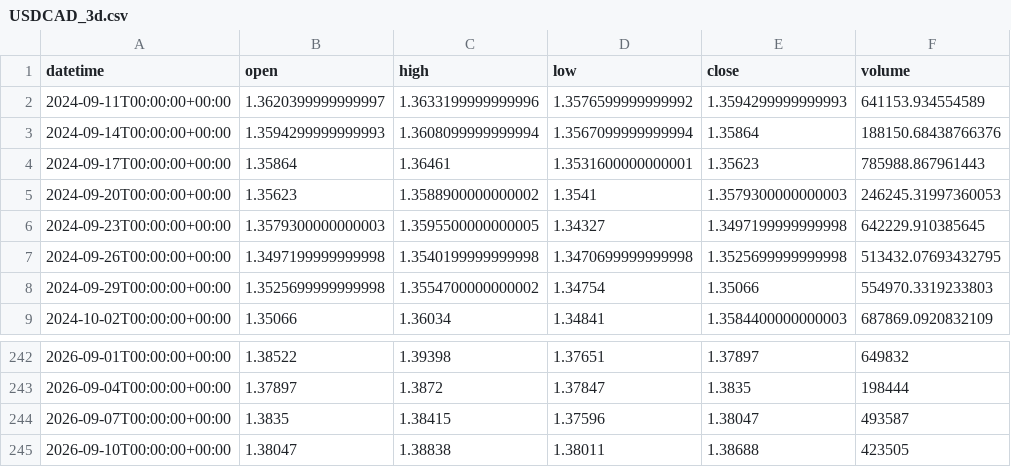
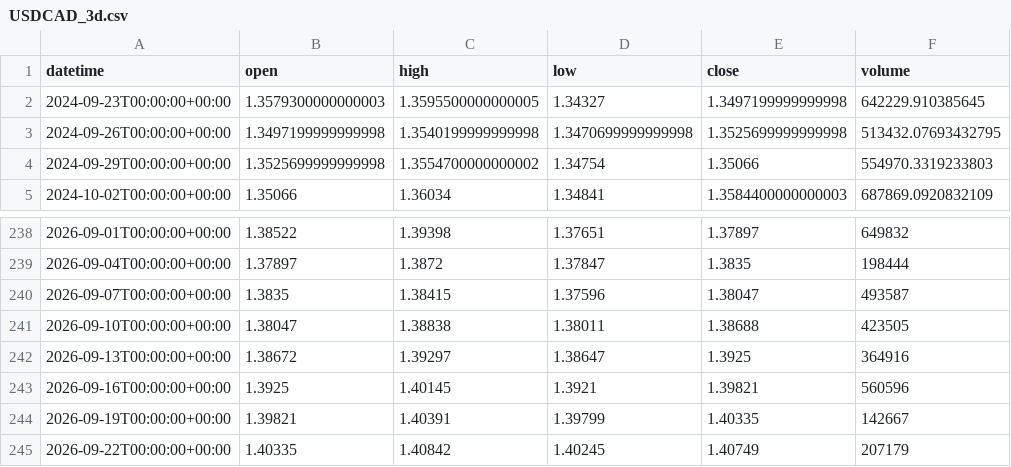
Before and after one commit to getdata-finance/usdcad-3d-ohlcv-forex-historical-data, a CSV file: USDCAD_3d.csv, drawn as a sheet; only a part is shown, gaps mark what is left out; removed rows and columns are numbered as before the commit, all else as after; the diff names each change by its address in the sheet, - before the commit and + after, or states it on an @@ line.

Commit message:
Update USDCAD 3d OHLCV sample

```diff
--- a/USDCAD_3d.csv
+++ b/USDCAD_3d.csv
-row 2: 2024-09-11T00:00:00+00:00 | 1.3620399999999997 | 1.3633199999999996 | 1.3576599999999992 | 1.3594299999999993 | 641153.934554589
-row 3: 2024-09-14T00:00:00+00:00 | 1.3594299999999993 | 1.3608099999999994 | 1.3567099999999994 | 1.35864 | 188150.68438766376
-row 4: 2024-09-17T00:00:00+00:00 | 1.35864 | 1.36461 | 1.3531600000000001 | 1.35623 | 785988.867961443
-row 5: 2024-09-20T00:00:00+00:00 | 1.35623 | 1.3588900000000002 | 1.3541 | 1.3579300000000003 | 246245.31997360053
+row 242: 2026-09-13T00:00:00+00:00 | 1.38672 | 1.39297 | 1.38647 | 1.3925 | 364916
+row 243: 2026-09-16T00:00:00+00:00 | 1.3925 | 1.40145 | 1.3921 | 1.39821 | 560596
+row 244: 2026-09-19T00:00:00+00:00 | 1.39821 | 1.40391 | 1.39799 | 1.40335 | 142667
+row 245: 2026-09-22T00:00:00+00:00 | 1.40335 | 1.40842 | 1.40245 | 1.40749 | 207179
```
Also changed, not shown: 1 other file.
